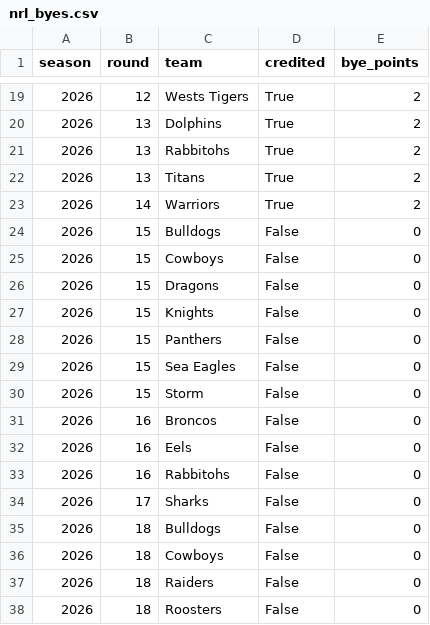
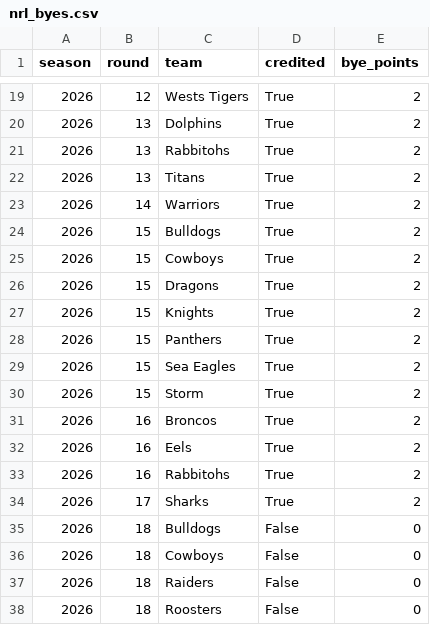
Before and after one commit to joelcouchman78/joel-nrl-predictor, a CSV file: data/2026/nrl_byes.csv, drawn as a sheet; only a part is shown, gaps mark what is left out.

```diff
--- a/data/2026/nrl_byes.csv
+++ b/data/2026/nrl_byes.csv
@@ -23,13 +23,13 @@ season,round,team,credited,bye_points
 2026,14,Warriors,True,2
-2026,15,Bulldogs,False,0
-2026,15,Cowboys,False,0
-2026,15,Dragons,False,0
-2026,15,Knights,False,0
-2026,15,Panthers,False,0
-2026,15,Sea Eagles,False,0
-2026,15,Storm,False,0
-2026,16,Broncos,False,0
-2026,16,Eels,False,0
-2026,16,Rabbitohs,False,0
-2026,17,Sharks,False,0
+2026,15,Bulldogs,True,2
+2026,15,Cowboys,True,2
+2026,15,Dragons,True,2
+2026,15,Knights,True,2
+2026,15,Panthers,True,2
+2026,15,Sea Eagles,True,2
+2026,15,Storm,True,2
+2026,16,Broncos,True,2
+2026,16,Eels,True,2
+2026,16,Rabbitohs,True,2
+2026,17,Sharks,True,2
 2026,18,Bulldogs,False,0
```
Also changed, not shown: data/2026/nrl_results.csv, 1 other file.
